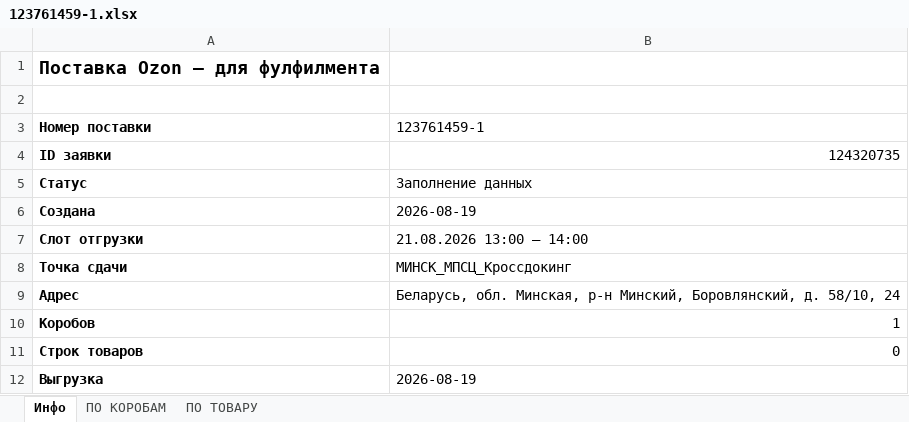
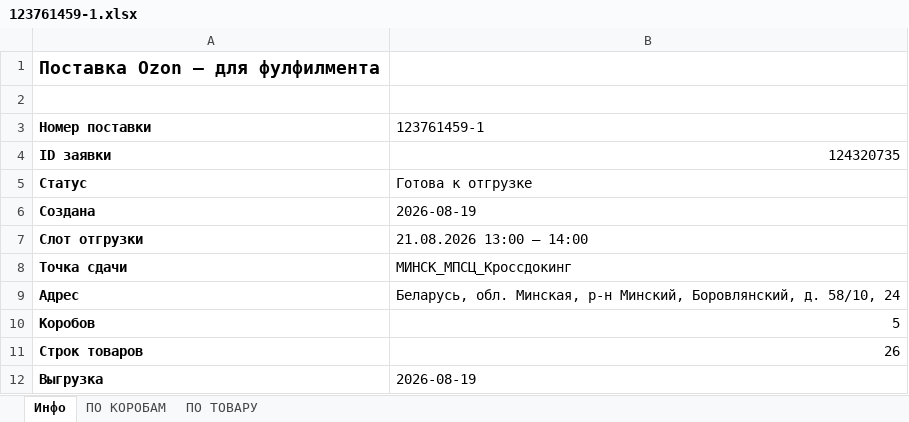
Before and after one commit to wedoubledi-web/ozon-ff-dashboard, an Excel workbook: supplies/123761459-1.xlsx, sheet Инфо, drawn as a sheet; values as stored, in another font and other column widths than the file's, no borders; the diff names each change by its address in the sheet, - before the commit and + after, or states it on an @@ line.

```diff
--- a/supplies/123761459-1.xlsx (sheet Инфо)
+++ b/supplies/123761459-1.xlsx (sheet Инфо)
-B5 (123761459-1): Заполнение данных
+B5 (123761459-1): Готова к отгрузке
-B10 (123761459-1): 1
+B10 (123761459-1): 5
-B11 (123761459-1): 0
+B11 (123761459-1): 26
```
Also changed, not shown: sheet ПО КОРОБАМ, sheet ПО ТОВАРУ, supplies/108441550-1.xlsx, supplies/111332250-1.xlsx, 11 other files.
